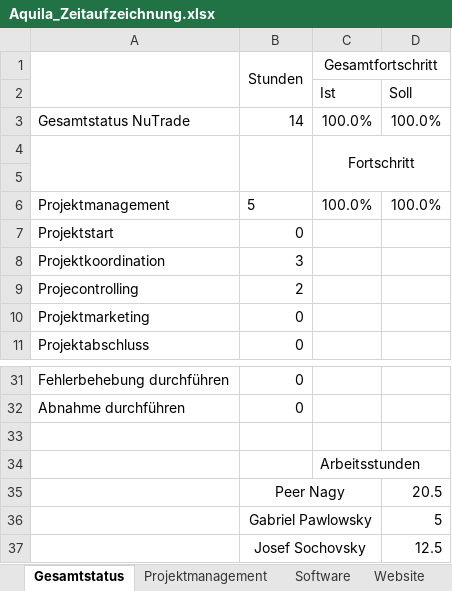
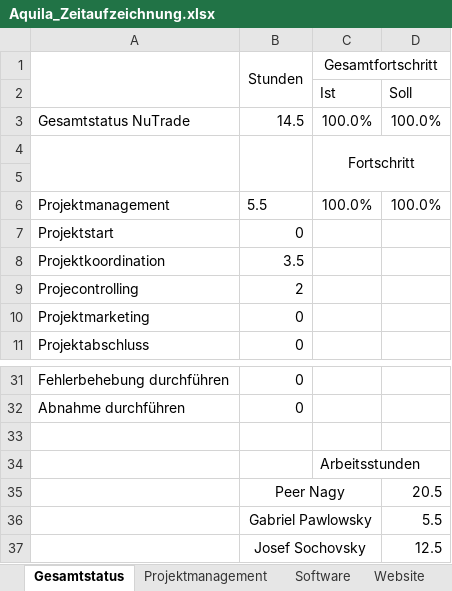
Before and after one commit to gabpaw987/Aquila, an Excel workbook: Dokumentation/Aquila_Zeitaufzeichnung.xlsx, sheet Gesamtstatus, drawn as a sheet; only a part is shown, gaps mark what is left out; values as stored, in another font and other column widths than the file's, no borders; charts and pictures not drawn; the diff names each change by its address in the sheet, - before the commit and + after, or states it on an @@ line.

```diff
--- a/Dokumentation/Aquila_Zeitaufzeichnung.xlsx (sheet Gesamtstatus)
+++ b/Dokumentation/Aquila_Zeitaufzeichnung.xlsx (sheet Gesamtstatus)
-B3 (Stunden): 14
+B3 (Stunden): 14.5
-B6 (Stunden): 5
+B6 (Stunden): 5.5
-B8 (Stunden): 3
+B8 (Stunden): 3.5
-D36: 5
+D36: 5.5
```
Also changed, not shown: sheet Projektmanagement, charts or pictures.
